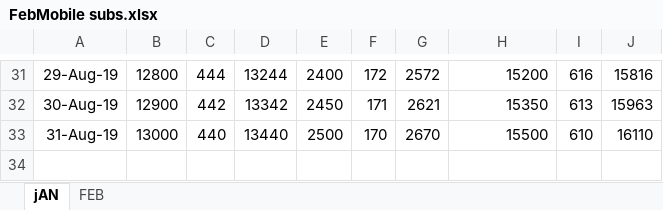
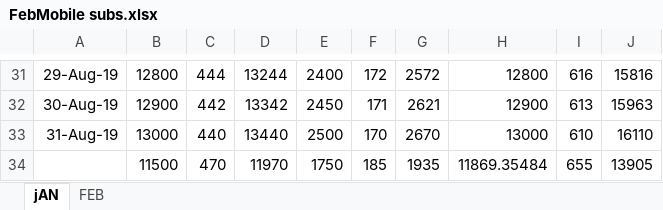
Before and after one commit to sonam7991/HackathonRepo, an Excel workbook: uploads/attachments/2020/FebMobile subs.xlsx, sheet jAN, drawn as a sheet; only a part is shown, gaps mark what is left out; values as stored, in another font and other column widths than the file's, no borders; the diff covers the shown part only; the diff names each change by its address in the sheet, - before the commit and + after, or states it on an @@ line.

```diff
--- a/uploads/attachments/2020/FebMobile subs.xlsx (sheet jAN)
+++ b/uploads/attachments/2020/FebMobile subs.xlsx (sheet jAN)
-H31: 15200
+H31: 12800
-H32: 15350
+H32: 12900
-H33: 15500
+H33: 13000
+row 34:  | 11500 | 470 | 11970 | 1750 | 185 | 1935 | 11869.35484 | 655 | 13905
```
Also changed, not shown: 28 edited cells elsewhere in this sheet, sheet FEB, uploads/attachments/2020/FebFinancials.xlsx, uploads/attachments/2020/FebMobile Post Disconnected.xlsx, 7 other files.
